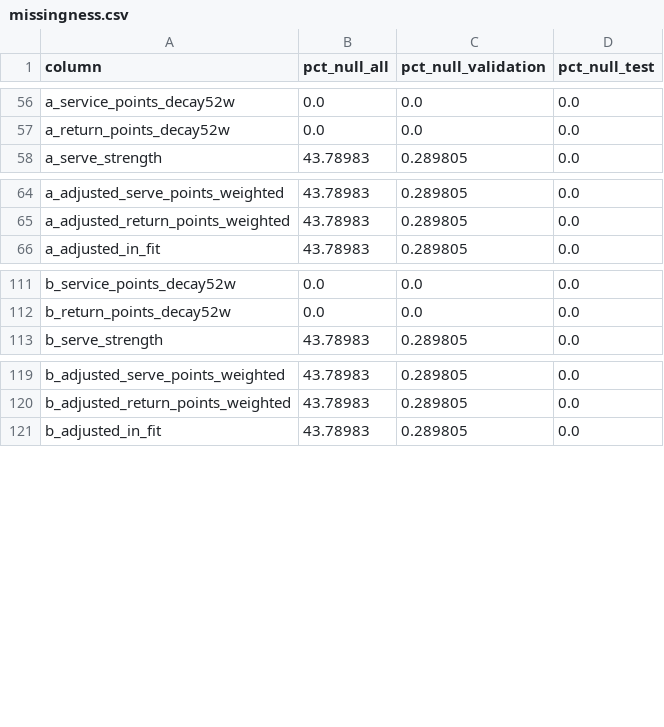
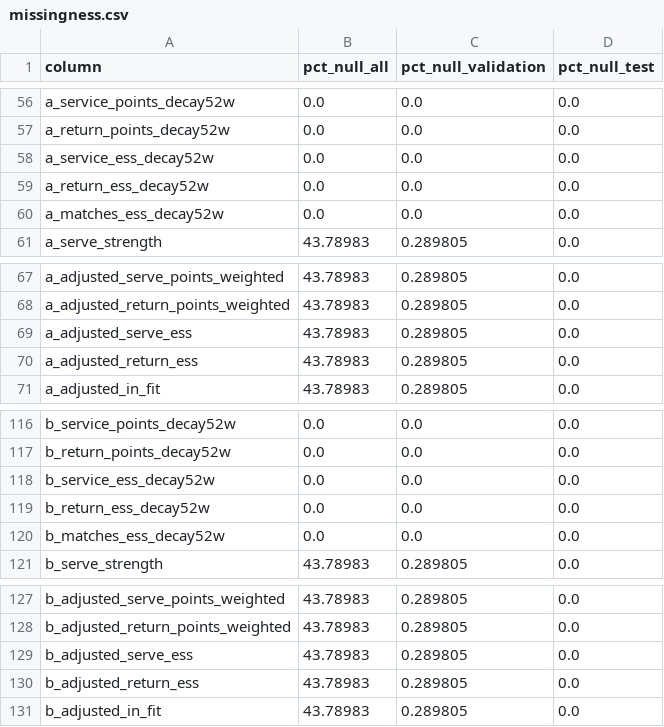
Before and after one commit to vermillonn/tennis-prediction-data, a CSV file: reports/features/tables/missingness.csv, drawn as a sheet; only a part is shown, gaps mark what is left out.

```diff
--- a/reports/features/tables/missingness.csv
+++ b/reports/features/tables/missingness.csv
@@ -57,2 +57,5 @@ a_service_points_decay52w,0.0,0.0,0.0
 a_return_points_decay52w,0.0,0.0,0.0
+a_service_ess_decay52w,0.0,0.0,0.0
+a_return_ess_decay52w,0.0,0.0,0.0
+a_matches_ess_decay52w,0.0,0.0,0.0
 a_serve_strength,43.78983,0.289805,0.0
@@ -65,2 +68,4 @@ a_adjusted_serve_points_weighted,43.78983,0.289805,0.0
 a_adjusted_return_points_weighted,43.78983,0.289805,0.0
+a_adjusted_serve_ess,43.78983,0.289805,0.0
+a_adjusted_return_ess,43.78983,0.289805,0.0
 a_adjusted_in_fit,43.78983,0.289805,0.0
@@ -112,2 +117,5 @@ b_service_points_decay52w,0.0,0.0,0.0
 b_return_points_decay52w,0.0,0.0,0.0
+b_service_ess_decay52w,0.0,0.0,0.0
+b_return_ess_decay52w,0.0,0.0,0.0
+b_matches_ess_decay52w,0.0,0.0,0.0
 b_serve_strength,43.78983,0.289805,0.0
@@ -120,2 +128,4 @@ b_adjusted_serve_points_weighted,43.78983,0.289805,0.0
 b_adjusted_return_points_weighted,43.78983,0.289805,0.0
+b_adjusted_serve_ess,43.78983,0.289805,0.0
+b_adjusted_return_ess,43.78983,0.289805,0.0
 b_adjusted_in_fit,43.78983,0.289805,0.0
```
Also changed, not shown: 4 other files.
